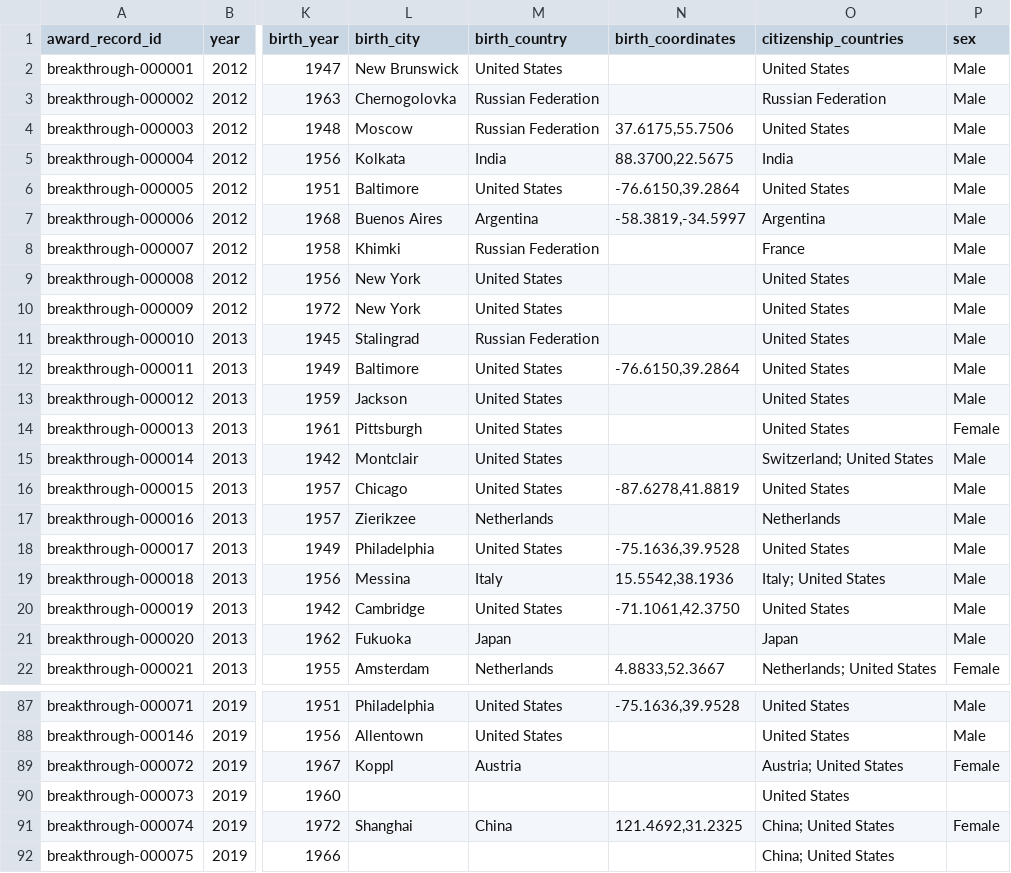
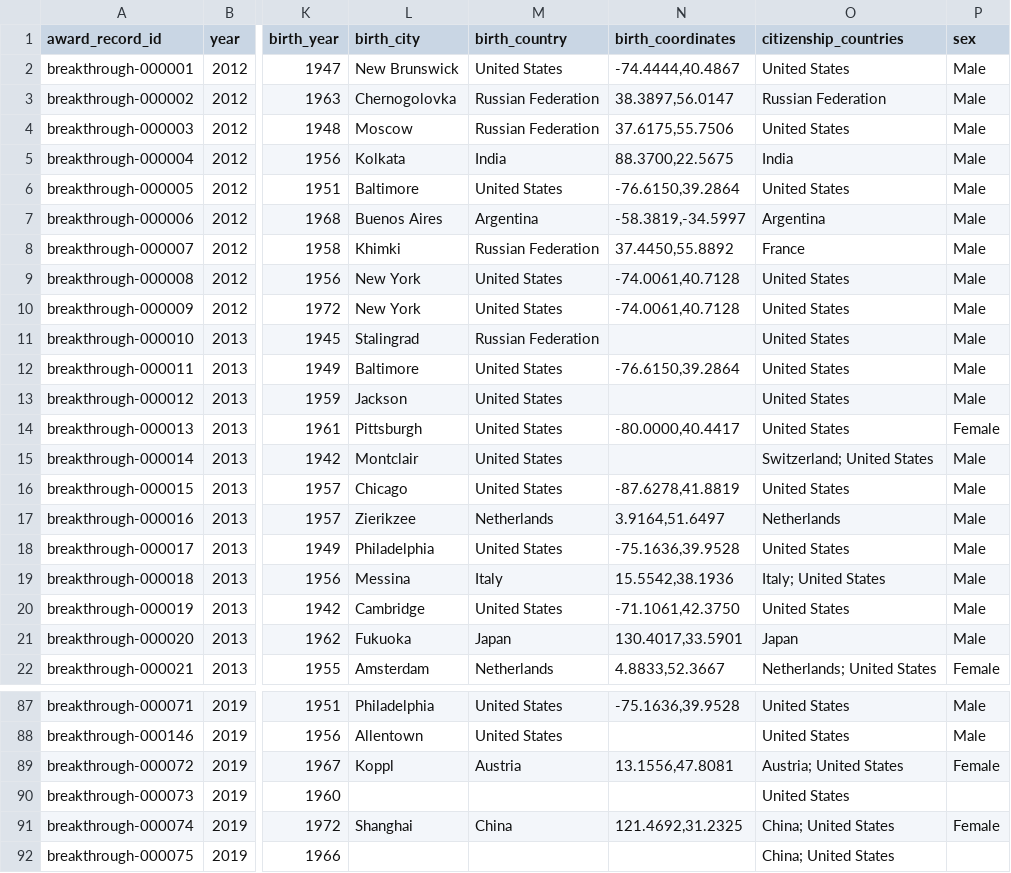
Before and after one commit to antb123/prizeatlas, a CSV file: datasets/breakthrough.csv, drawn as a sheet; only a part is shown, gaps mark what is left out; the diff covers the shown part only; the diff names each change by its address in the sheet, - before the commit and + after, or states it on an @@ line.

Commit message:
Resolve additional Breakthrough birthplace coordinates

```diff
--- a/datasets/breakthrough.csv
+++ b/datasets/breakthrough.csv
-N2 (birth_coordinates): (empty)
+N2 (birth_coordinates): -74.4444,40.4867
-N3 (birth_coordinates): (empty)
+N3 (birth_coordinates): 38.3897,56.0147
-N8 (birth_coordinates): (empty)
+N8 (birth_coordinates): 37.4450,55.8892
-N9:N10 (birth_coordinates): (empty)
+N9:N10 (birth_coordinates): -74.0061,40.7128
-N14 (birth_coordinates): (empty)
+N14 (birth_coordinates): -80.0000,40.4417
-N17 (birth_coordinates): (empty)
+N17 (birth_coordinates): 3.9164,51.6497
-N21 (birth_coordinates): (empty)
+N21 (birth_coordinates): 130.4017,33.5901
-N89 (birth_coordinates): (empty)
+N89 (birth_coordinates): 13.1556,47.8081
```
Also changed, not shown: 22 edited cells elsewhere in this file.
